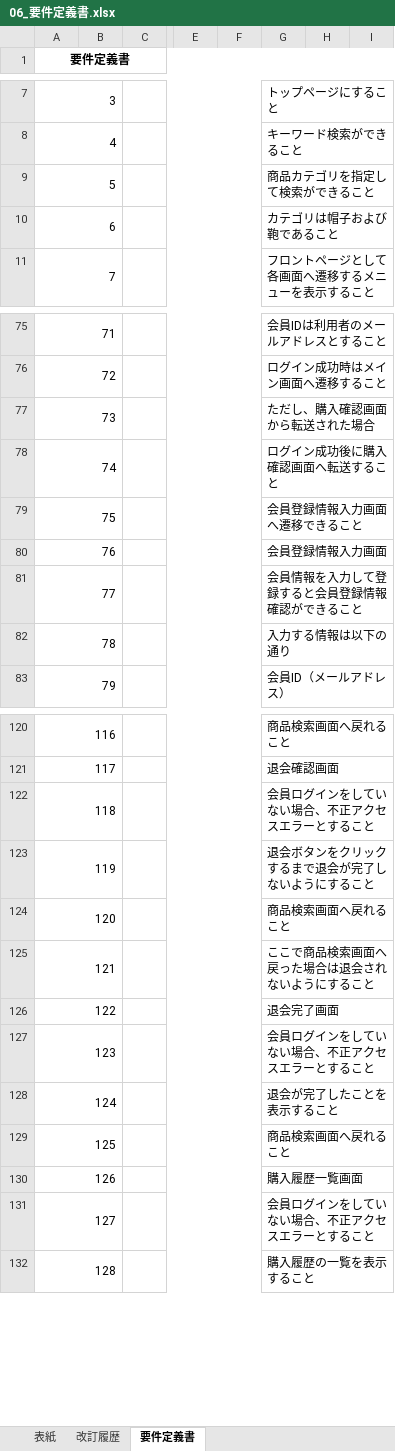
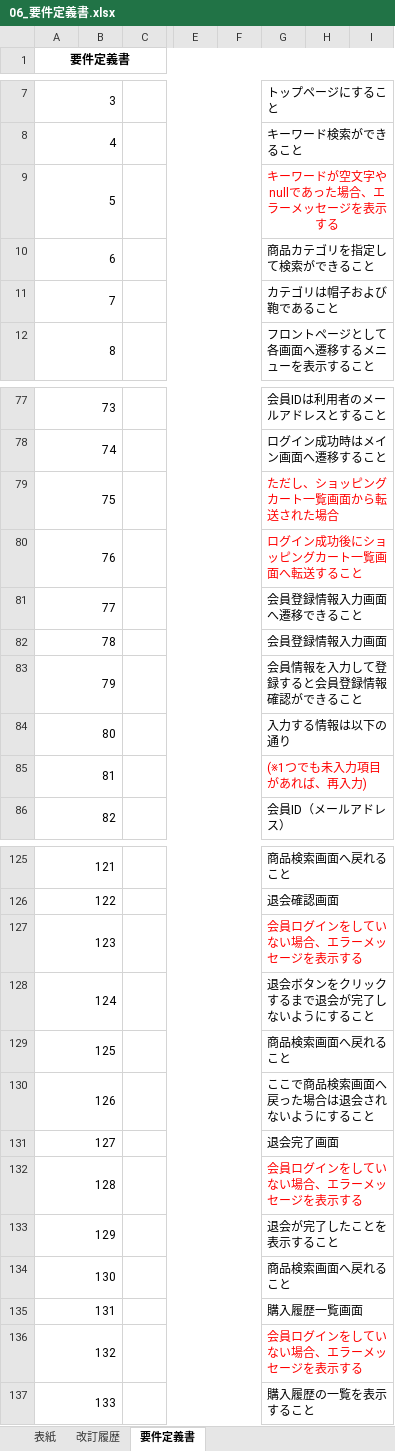
Before and after one commit to narata25/dev, an Excel workbook: 01_要件定義/06_要件定義書.xlsx, sheet 要件定義書, drawn as a sheet; only a part is shown, gaps mark what is left out; values as stored, in another font and other column widths than the file's, no borders; addresses are those after the commit; rows hold the shown columns only; the diff covers the shown part only; the diff names each change by its address in the sheet, - before the commit and + after, or states it on an @@ line.

```diff
--- a/01_要件定義/06_要件定義書.xlsx (sheet 要件定義書)
+++ b/01_要件定義/06_要件定義書.xlsx (sheet 要件定義書)
+row 9: 5 |  |  |  |  | キーワードが空文字やnullであった場合、エラーメッセージを表示する
@@ column A (要件定義書) renumbered from row 10 down @@
-G79: ただし、購入確認画面から転送された場合
+G79: ただし、ショッピングカート一覧画面から転送された場合
-G79:G80 text colour: black
+G79:G80 text colour: #FF0000
-G80: ログイン成功後に購入確認画面へ転送すること
+G80: ログイン成功後にショッピングカート一覧画面へ転送すること
+row 85: 81 |  |  |  |  | (※1つでも未入力項目があれば、再入力)
-G127: 会員ログインをしていない場合、不正アクセスエラーとすること
+G127: 会員ログインをしていない場合、エラーメッセージを表示する
-G127 text colour: black
+G127 text colour: #FF0000
-G132: 会員ログインをしていない場合、不正アクセスエラーとすること
+G132: 会員ログインをしていない場合、エラーメッセージを表示する
-G132 text colour: black
+G132 text colour: #FF0000
-G136: 会員ログインをしていない場合、不正アクセスエラーとすること
+G136: 会員ログインをしていない場合、エラーメッセージを表示する
-G136 text colour: black
+G136 text colour: #FF0000
```
Also changed, not shown: 3 added rows, 6 edited cells and cell formats elsewhere in this sheet, 02_外部設計/04_画面遷移図.xlsx, 02_外部設計/05_イベント定義書.xlsx, 21 other files.
